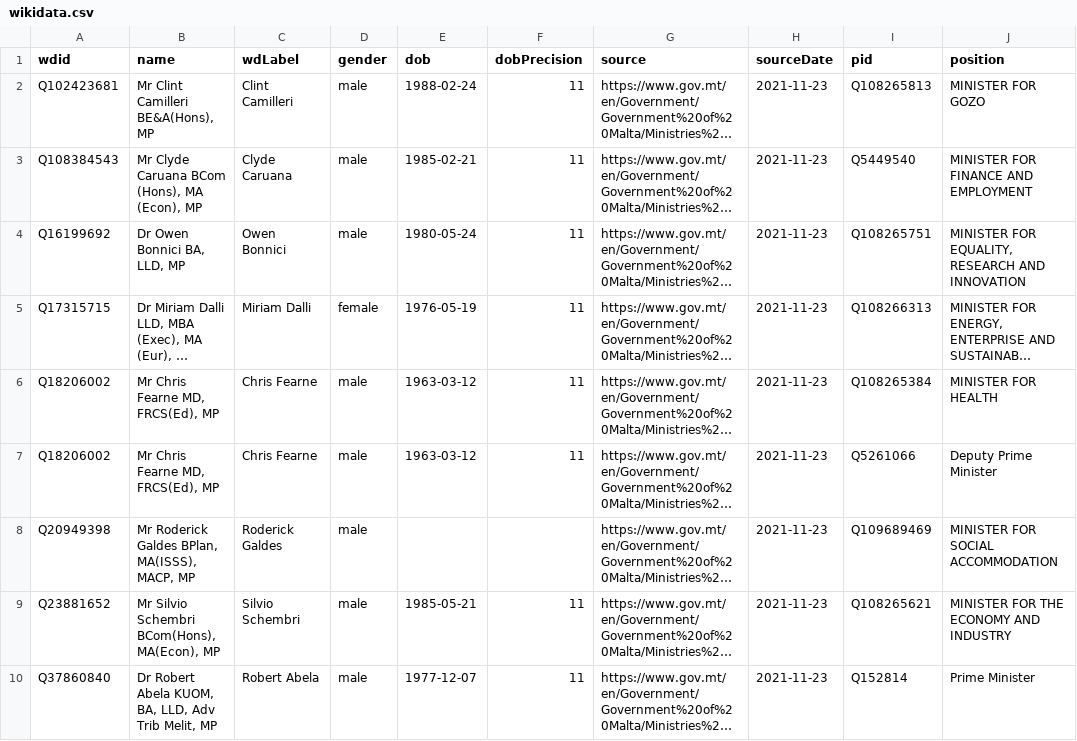
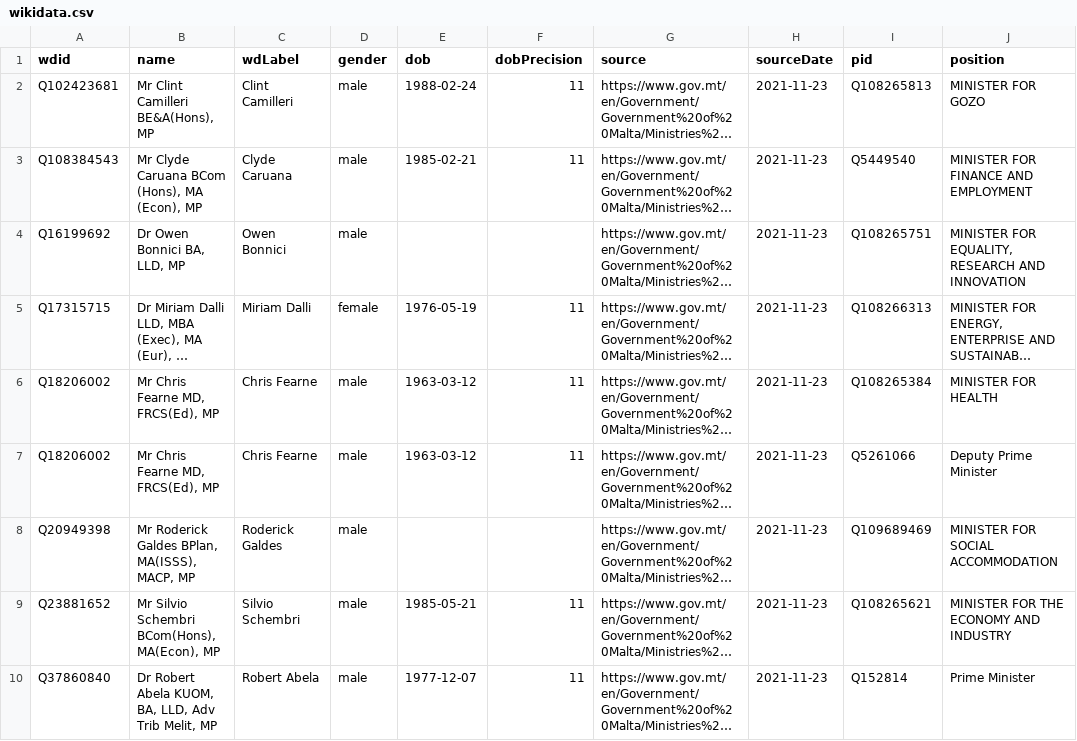
Before and after one commit to every-politician-scrapers/malta-ministers, a CSV file: data/wikidata.csv, drawn as a sheet; only a part is shown; long unchanged cells end in …; the diff names each change by its address in the sheet, - before the commit and + after, or states it on an @@ line.

Commit message:
Compare external sources to Wikidata

```diff
--- a/data/wikidata.csv
+++ b/data/wikidata.csv
-E4 (dob): 1980-05-24
+E4 (dob): (empty)
-F4 (dobPrecision): 11
+F4 (dobPrecision): (empty)
```
